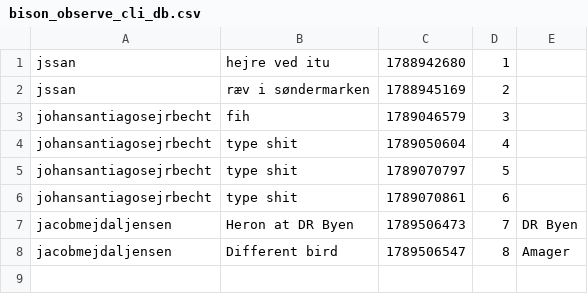
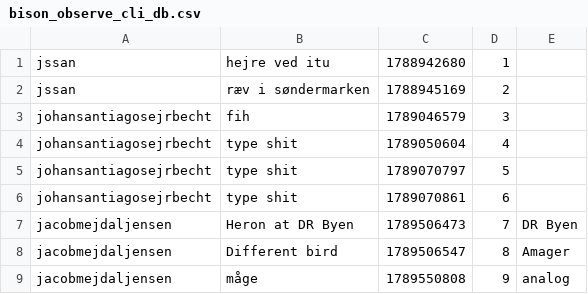
Before and after one commit to ITU-BDSA2026-GROUP8/Bison, a CSV file: src/SimpleDB/bison_observe_cli_db.csv, drawn as a sheet; the diff names each change by its address in the sheet, - before the commit and + after, or states it on an @@ line.

```diff
--- a/src/SimpleDB/bison_observe_cli_db.csv
+++ b/src/SimpleDB/bison_observe_cli_db.csv
+row 9: jacobmejdaljensen | måge | 1789550808 | 9 | analog
```
Also changed, not shown: 1 other file.
